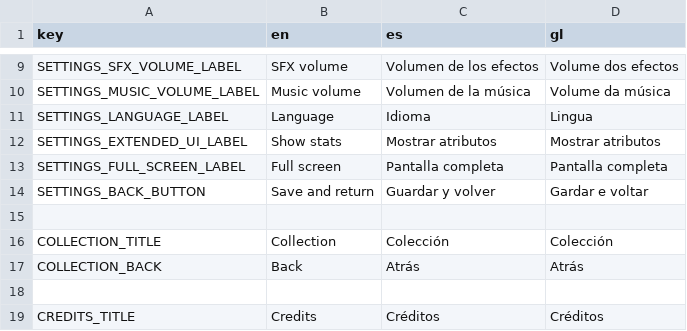
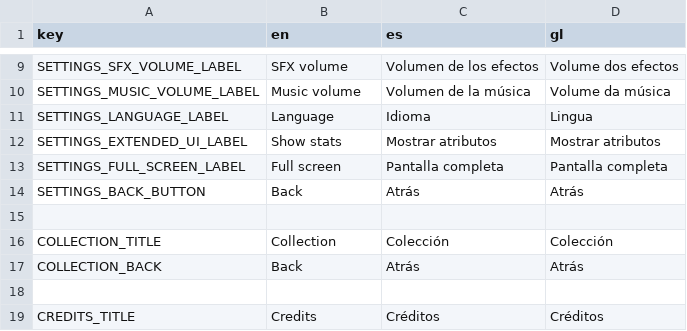
Before and after one commit to Javier-AN/wantors, a CSV file: assets/locales/translations.csv, drawn as a sheet; only a part is shown, gaps mark what is left out.

```diff
--- a/assets/locales/translations.csv
+++ b/assets/locales/translations.csv
@@ -13,3 +13,3 @@ SETTINGS_EXTENDED_UI_LABEL,Show stats,Mostrar atributos,Mostrar atributos
 SETTINGS_FULL_SCREEN_LABEL,Full screen,Pantalla completa,Pantalla completa
-SETTINGS_BACK_BUTTON,Save and return,Guardar y volver,Gardar e voltar
+SETTINGS_BACK_BUTTON,Back,Atrás,Atrás
 
```
Also changed, not shown: 16 other files.
